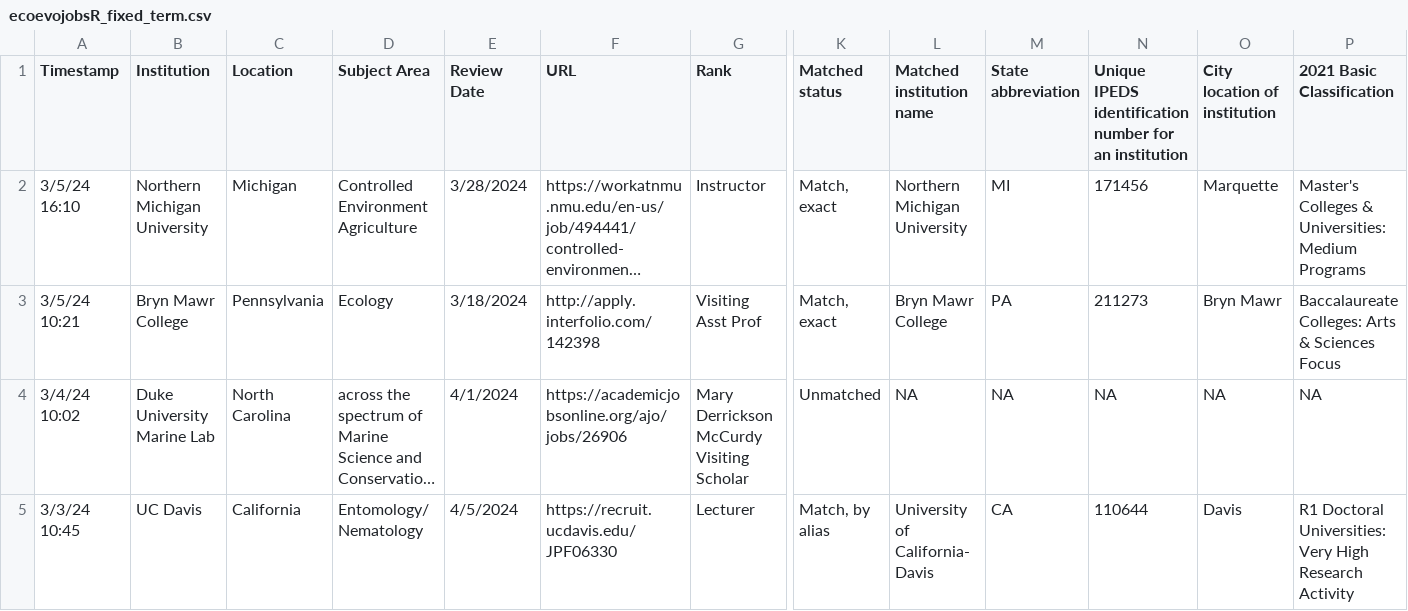
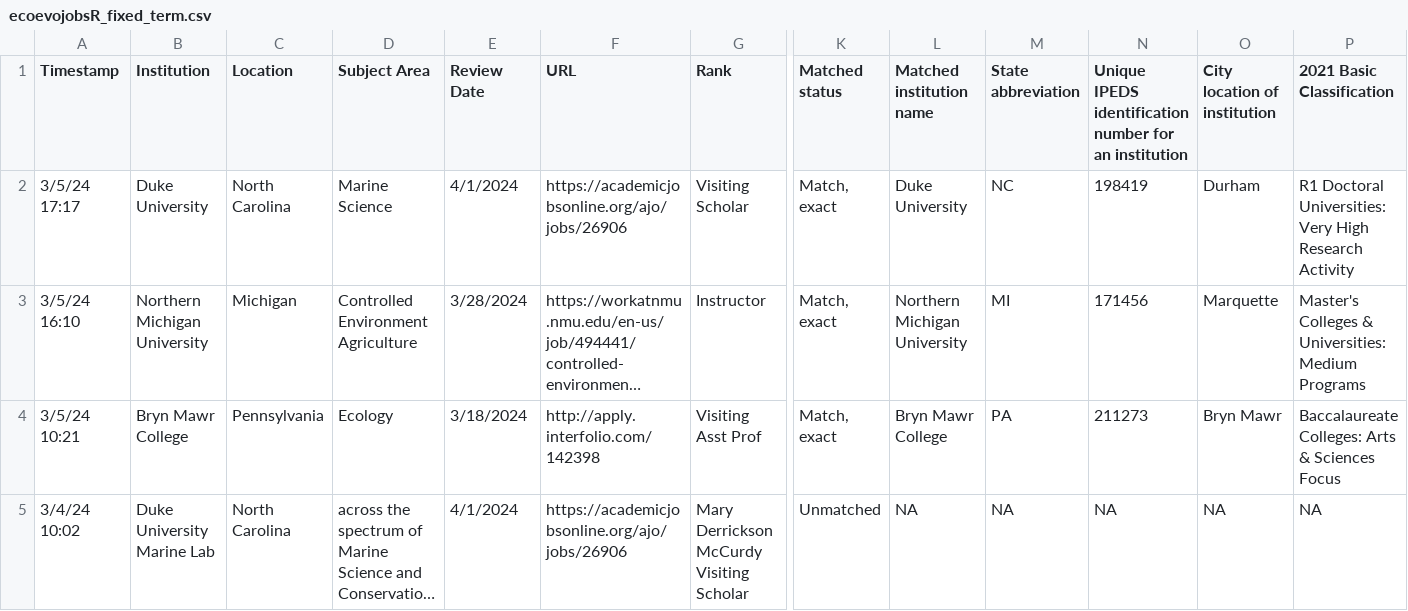
Before and after one commit to mikeblazanin/ecoevojobsR, a CSV file: data-raw/ecoevojobsR_fixed_term.csv, drawn as a sheet; only a part is shown, gaps mark what is left out; the shorter side is filled out with more unchanged rows; long unchanged cells end in …; rows hold the shown columns only; the diff names each change by its address in the sheet, - before the commit and + after, or states it on an @@ line.

```diff
--- a/data-raw/ecoevojobsR_fixed_term.csv
+++ b/data-raw/ecoevojobsR_fixed_term.csv
+row 2: 3/5/24 17:17 | Duke University | North Carolina | Marine Science | 4/1/2024 | https://academicjobsonline.org/ajo/jobs/26906 | Visiting Scholar | Match, exact | Duke University | NC | 198419 | Durham | R1 Doctoral Universities: Very High Research Activity
```
Also changed, not shown: 2 other files.
